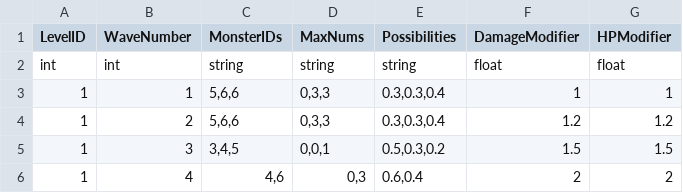
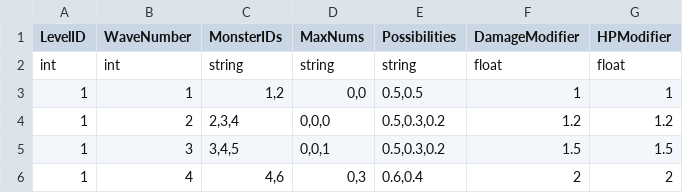
Before and after one commit to WindGod-Project-For-Garena/Offline-PVE, a CSV file: Assets/DataCSV/LevelConfig.csv, drawn as a sheet; only a part is shown.

```diff
--- a/Assets/DataCSV/LevelConfig.csv
+++ b/Assets/DataCSV/LevelConfig.csv
@@ -2,4 +2,4 @@ LevelID,WaveNumber,MonsterIDs,MaxNums,Possibilities,DamageModifier,HPModifier
 int,int,string,string,string,float,float
-1,1,"5,6,6","0,3,3","0.3,0.3,0.4",1,1
-1,2,"5,6,6","0,3,3","0.3,0.3,0.4",1.2,1.2
+1,1,"1,2","0,0","0.5,0.5",1,1
+1,2,"2,3,4","0,0,0","0.5,0.3,0.2",1.2,1.2
 1,3,"3,4,5","0,0,1","0.5,0.3,0.2",1.5,1.5
```
Also changed, not shown: 20 other files.
